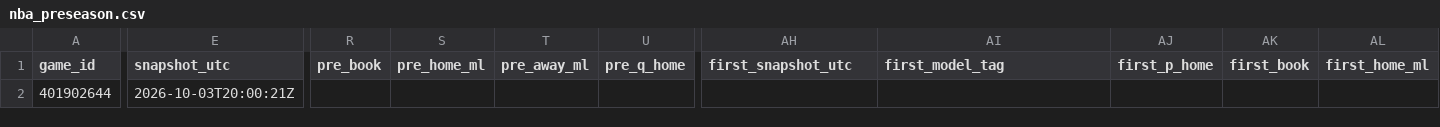
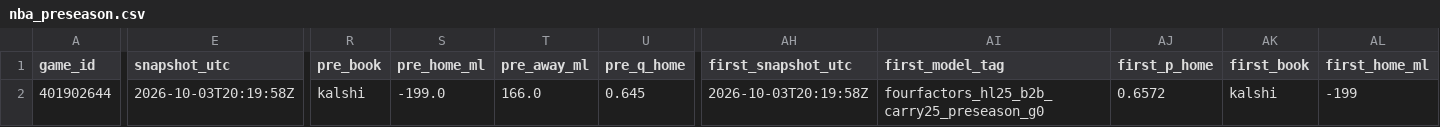
Before and after one commit to Dave356w/nba-matchups, a CSV file: data/nba_preseason.csv, drawn as a sheet; only a part is shown, gaps mark what is left out; the diff covers the shown part only; the diff names each change by its address in the sheet, - before the commit and + after, or states it on an @@ line.

```diff
--- a/data/nba_preseason.csv
+++ b/data/nba_preseason.csv
-E2 (snapshot_utc): 2026-10-03T20:00:21Z
+E2 (snapshot_utc): 2026-10-03T20:19:58Z
-R2 (pre_book): (empty)
+R2 (pre_book): kalshi
-S2 (pre_home_ml): (empty)
+S2 (pre_home_ml): -199.0
-T2 (pre_away_ml): (empty)
+T2 (pre_away_ml): 166.0
-U2 (pre_q_home): (empty)
+U2 (pre_q_home): 0.645
-AH2 (first_snapshot_utc): (empty)
+AH2 (first_snapshot_utc): 2026-10-03T20:19:58Z
-AI2 (first_model_tag): (empty)
+AI2 (first_model_tag): fourfactors_hl25_b2b_carry25_preseason_g0
-AJ2 (first_p_home): (empty)
+AJ2 (first_p_home): 0.6572
-AK2 (first_book): (empty)
+AK2 (first_book): kalshi
-AL2 (first_home_ml): (empty)
+AL2 (first_home_ml): -199
```
Also changed, not shown: 3 edited cells elsewhere in this file.
